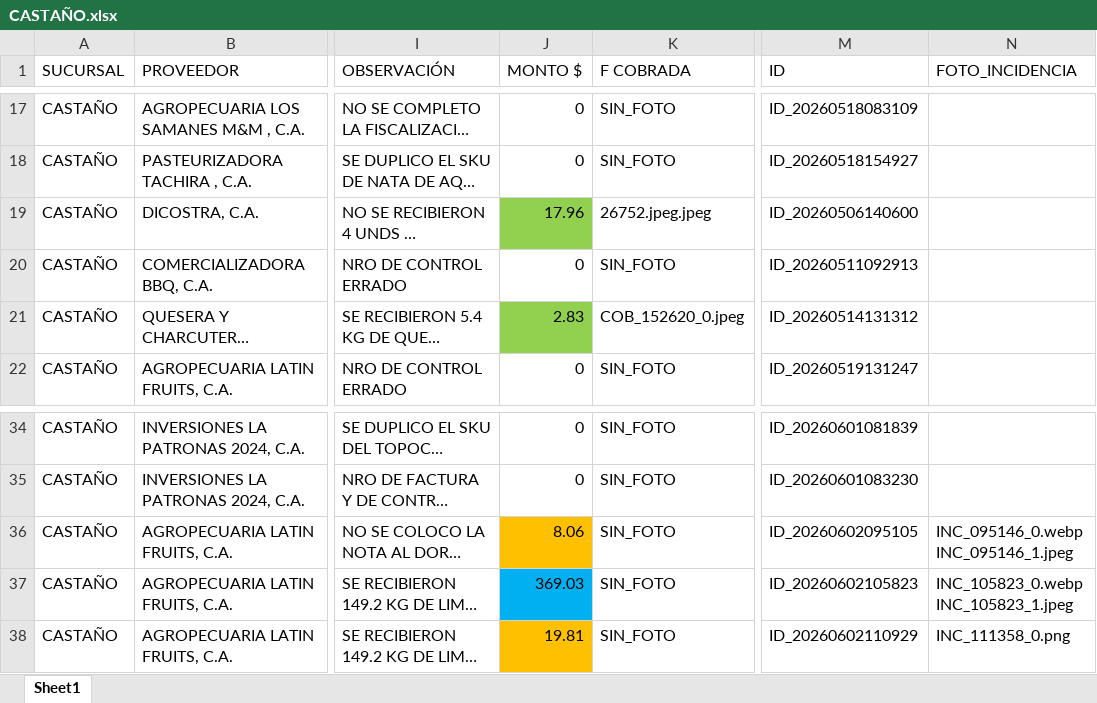
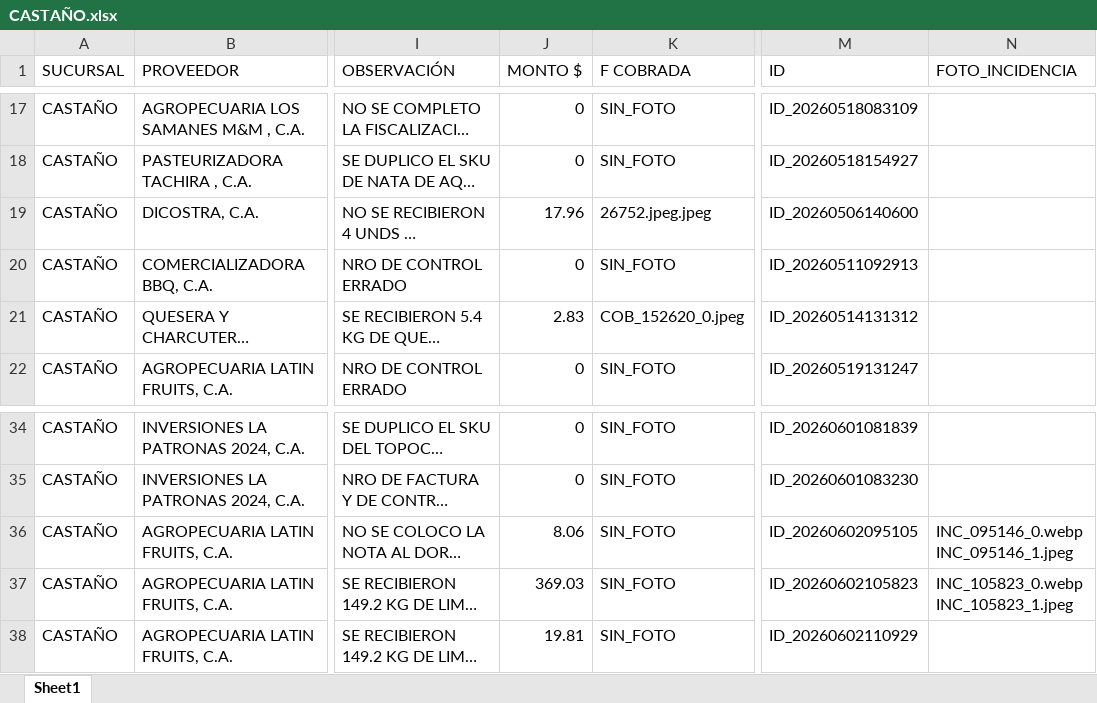
Before and after one commit to monitoreocmi/FISCALIZACION, an Excel workbook: cuadros/MAYO/CASTAÑO.xlsx, sheet Sheet1, drawn as a sheet; only a part is shown, gaps mark what is left out; long unchanged cells end in …; values as stored, in another font and other column widths than the file's, no borders; the diff names each change by its address in the sheet, - before the commit and + after, or states it on an @@ line.

```diff
--- a/cuadros/MAYO/CASTAÑO.xlsx (sheet Sheet1)
+++ b/cuadros/MAYO/CASTAÑO.xlsx (sheet Sheet1)
-J19 fill: #92D050
+J19 fill: none
-J21 fill: #92D050
+J21 fill: none
-J36 fill: #FFC000
+J36 fill: none
-J37 fill: #00B0F0
+J37 fill: none
-J38 fill: #FFC000
+J38 fill: none
-N38 (FOTO_INCIDENCIA): INC_111358_0.png
+N38 (FOTO_INCIDENCIA): (empty)
```
Also changed, not shown: 1 other file.
